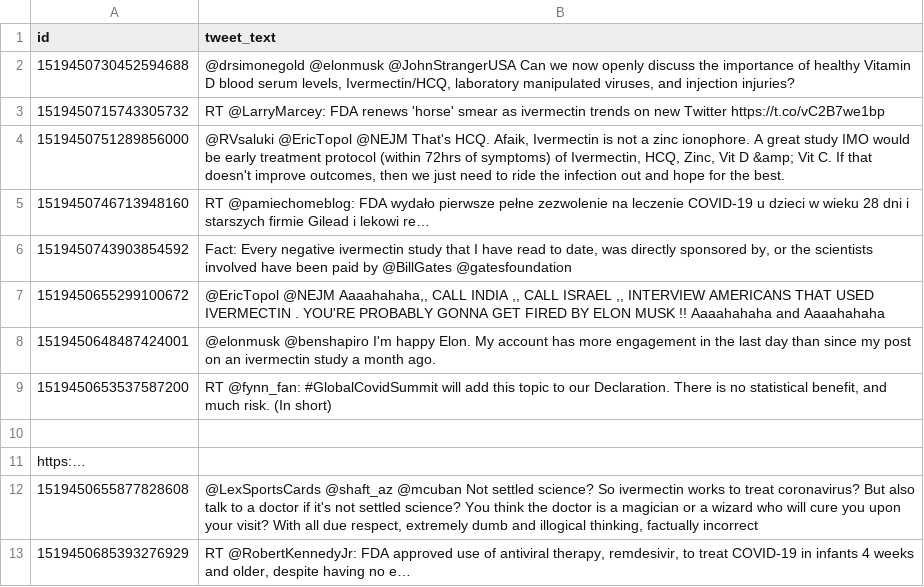
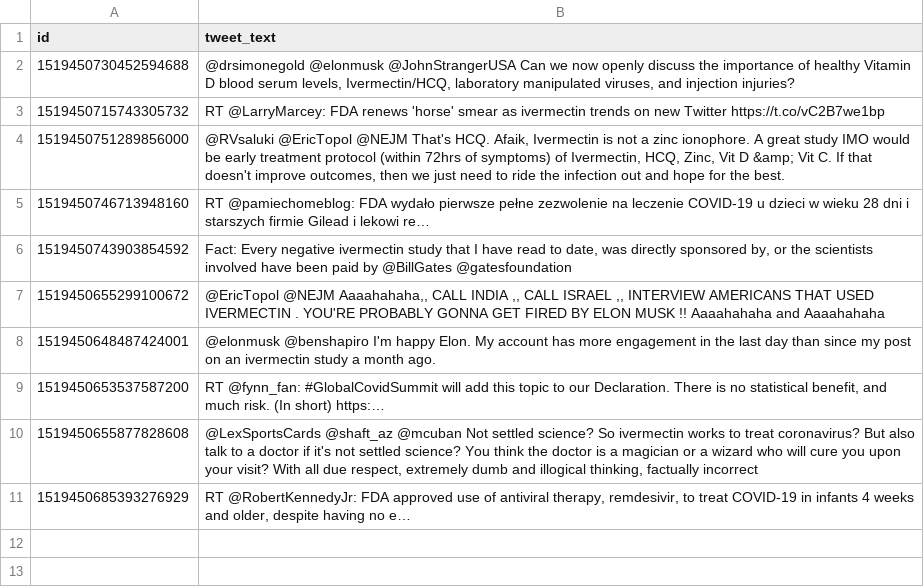
Before and after one commit to cathieeee/Group_project_Team-7, a CSV file: data/unlabeled_tweets.csv, drawn as a sheet.

```diff
--- a/data/unlabeled_tweets.csv
+++ b/data/unlabeled_tweets.csv
@@ -8,5 +8,3 @@ id|tweet_text
 1519450648487424001|@elonmusk @benshapiro I'm happy Elon. My account has more engagement in the last day than  since my post on an ivermectin study a month ago.
-1519450653537587200|RT @fynn_fan: #GlobalCovidSummit will add this topic to our Declaration. There is no statistical benefit, and much risk. (In short)
-
-https:…
+1519450653537587200|RT @fynn_fan: #GlobalCovidSummit will add this topic to our Declaration. There is no statistical benefit, and much risk. (In short)  https:…
 1519450655877828608|@LexSportsCards @shaft_az @mcuban Not settled science? So ivermectin works to treat coronavirus? But also talk to a doctor if it's not settled science? You think the doctor is a magician or a wizard who will cure you upon your visit? With all due respect, extremely dumb and illogical thinking, factually incorrect
```
Also changed, not shown: data/sample_clean_table.csv, 3 other files.
